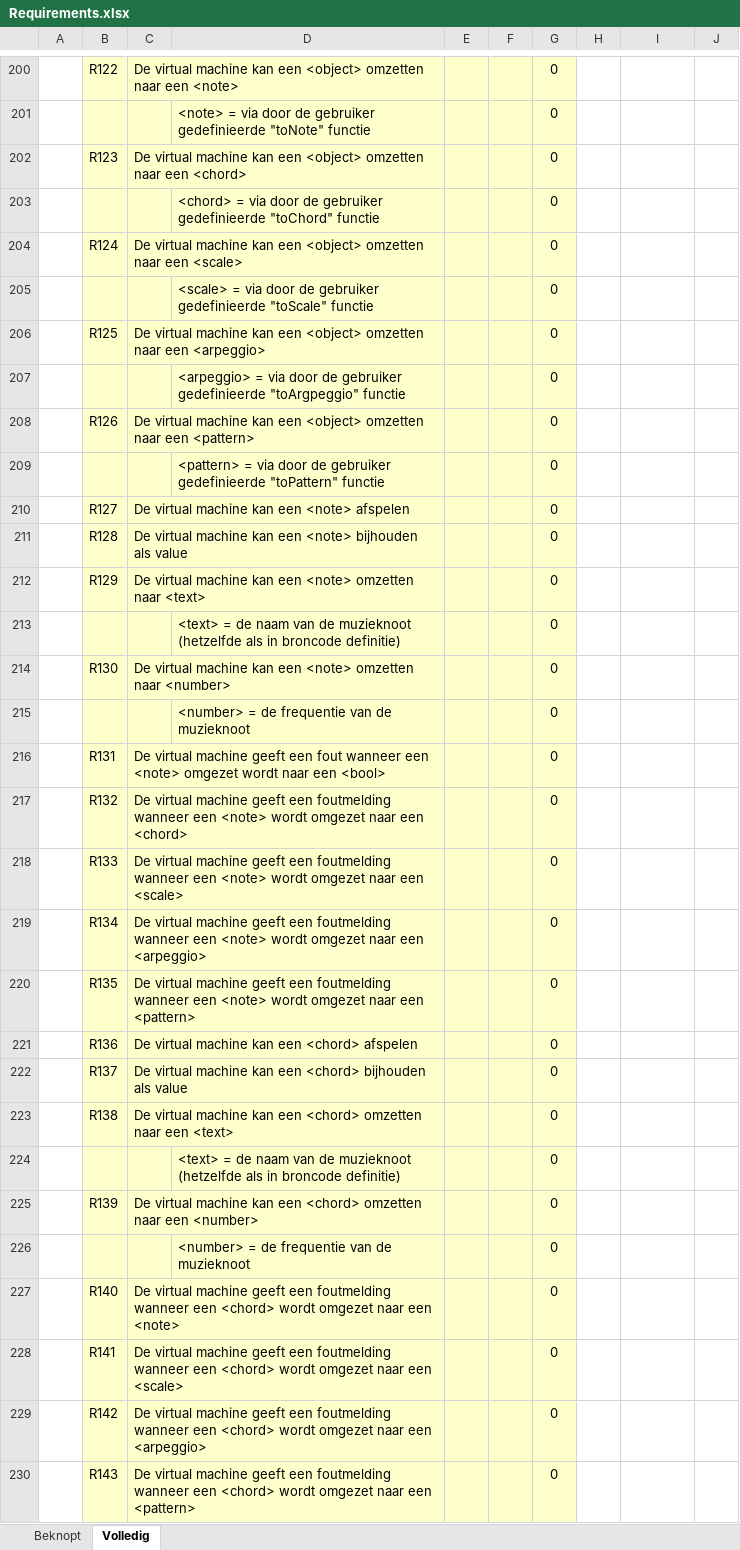
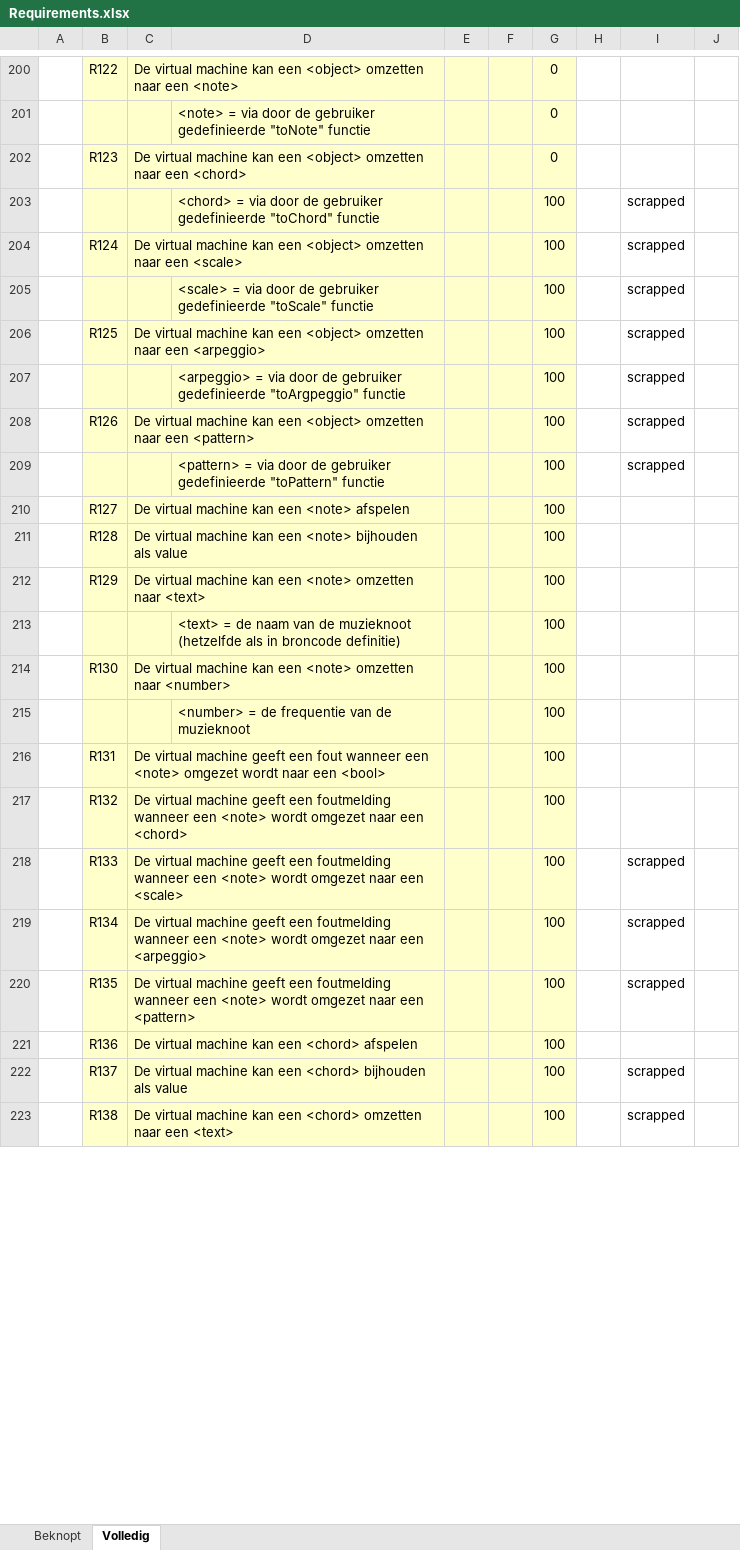
Before and after one commit to mrombout/DEMUSE, an Excel workbook: docs/Requirements.xlsx, sheet Volledig, drawn as a sheet; only a part is shown, gaps mark what is left out; values as stored, in another font and other column widths than the file's, no borders; charts and pictures and conditional formats not drawn; removed rows and columns are numbered as before the commit, all else as after; the diff covers the shown part only; the diff names each change by its address in the sheet, - before the commit and + after, or states it on an @@ line.

```diff
--- a/docs/Requirements.xlsx (sheet Volledig)
+++ b/docs/Requirements.xlsx (sheet Volledig)
-row 203:  |  |  | <chord> = via door de gebruiker gedefinieerde "toChord" functie |  |  | 0
-row 204:  | R124 | De virtual machine kan een <object> omzetten naar een <scale> |  |  |  | 0
-row 205:  |  |  | <scale> = via door de gebruiker gedefinieerde "toScale" functie |  |  | 0
-row 206:  | R125 | De virtual machine kan een <object> omzetten naar een <arpeggio> |  |  |  | 0
-row 207:  |  |  | <arpeggio> = via door de gebruiker gedefinieerde "toArgpeggio" functie |  |  | 0
-row 208:  | R126 | De virtual machine kan een <object> omzetten naar een <pattern> |  |  |  | 0
-row 209:  |  |  | <pattern> = via door de gebruiker gedefinieerde "toPattern" functie |  |  | 0
+row 203:  |  |  | <chord> = via door de gebruiker gedefinieerde "toChord" functie |  |  | 100 |  | scrapped
+row 204:  | R124 | De virtual machine kan een <object> omzetten naar een <scale> |  |  |  | 100 |  | scrapped
+row 205:  |  |  | <scale> = via door de gebruiker gedefinieerde "toScale" functie |  |  | 100 |  | scrapped
+row 206:  | R125 | De virtual machine kan een <object> omzetten naar een <arpeggio> |  |  |  | 100 |  | scrapped
+row 207:  |  |  | <arpeggio> = via door de gebruiker gedefinieerde "toArgpeggio" functie |  |  | 100 |  | scrapped
+row 208:  | R126 | De virtual machine kan een <object> omzetten naar een <pattern> |  |  |  | 100 |  | scrapped
+row 209:  |  |  | <pattern> = via door de gebruiker gedefinieerde "toPattern" functie |  |  | 100 |  | scrapped
-G210:G223: 0
+G210:G223: 100
-I218:I220: (empty)
+I218:I220: scrapped
-I222:I223: (empty)
+I222:I223: scrapped
-row 224:  |  |  | <text> = de naam van de muzieknoot (hetzelfde als in broncode definitie) |  |  | 0
-row 225:  | R139 | De virtual machine kan een <chord> omzetten naar een <number> |  |  |  | 0
-row 226:  |  |  | <number> = de frequentie van de muzieknoot |  |  | 0
-row 227:  | R140 | De virtual machine geeft een foutmelding wanneer een <chord> wordt omgezet naar een <note> |  |  |  | 0
-row 228:  | R141 | De virtual machine geeft een foutmelding wanneer een <chord> wordt omgezet naar een <scale> |  |  |  | 0
-row 229:  | R142 | De virtual machine geeft een foutmelding wanneer een <chord> wordt omgezet naar een <arpeggio> |  |  |  | 0
-row 230:  | R143 | De virtual machine geeft een foutmelding wanneer een <chord> wordt omgezet naar een <pattern> |  |  |  | 0
```
Also changed, not shown: 44 added rows, 37 removed rows and 90 edited cells elsewhere in this sheet, 46 other files.
